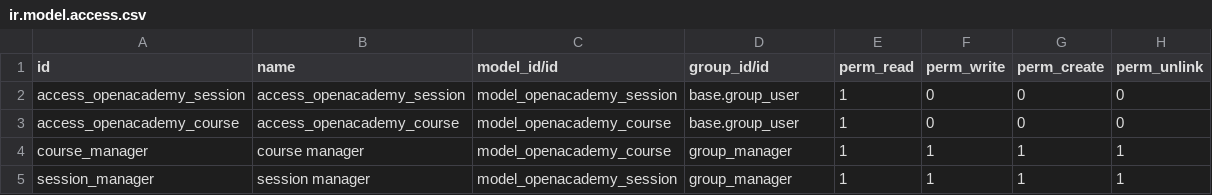
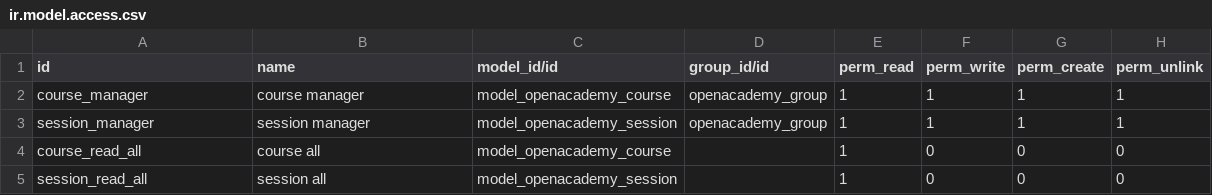
Before and after one commit to EMacipC/open-academy, a CSV file: security/ir.model.access.csv, drawn as a sheet.

```diff
--- a/security/ir.model.access.csv
+++ b/security/ir.model.access.csv
@@ -1,5 +1,5 @@
 id,name,model_id/id,group_id/id,perm_read,perm_write,perm_create,perm_unlink
-access_openacademy_session,access_openacademy_session,model_openacademy_session,base.group_user,1,0,0,0
-access_openacademy_course,access_openacademy_course,model_openacademy_course,base.group_user,1,0,0,0
-course_manager,course manager,model_openacademy_course,group_manager,1,1,1,1
-session_manager,session manager,model_openacademy_session,group_manager,1,1,1,1
+course_manager,course manager,model_openacademy_course,openacademy_group,1,1,1,1
+session_manager,session manager,model_openacademy_session,openacademy_group,1,1,1,1
+course_read_all,course all,model_openacademy_course,,1,0,0,0
+session_read_all,session all,model_openacademy_session,,1,0,0,0
```
Also changed, not shown: 8 other files.
